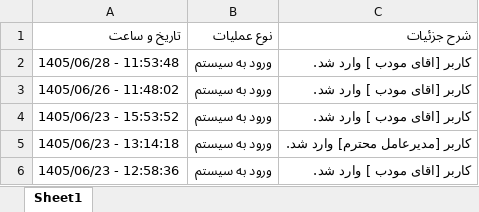
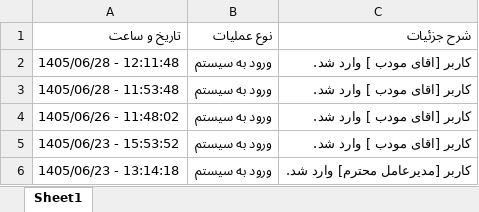
Before and after one commit to dpespadana-coder/dibaposh, an Excel workbook: Audit_Activity_Log.xlsx, sheet Sheet1, drawn as a sheet; only a part is shown; the shorter side is filled out with more unchanged rows; values as stored, in another font and other column widths than the file's, no borders; the diff names each change by its address in the sheet, - before the commit and + after, or states it on an @@ line.

Commit message:
Auto-sync database files

```diff
--- a/Audit_Activity_Log.xlsx (sheet Sheet1)
+++ b/Audit_Activity_Log.xlsx (sheet Sheet1)
+row 2: 1405/06/28 - 12:11:48 | ورود به سیستم | کاربر [اقای مودب ] وارد شد.
```
